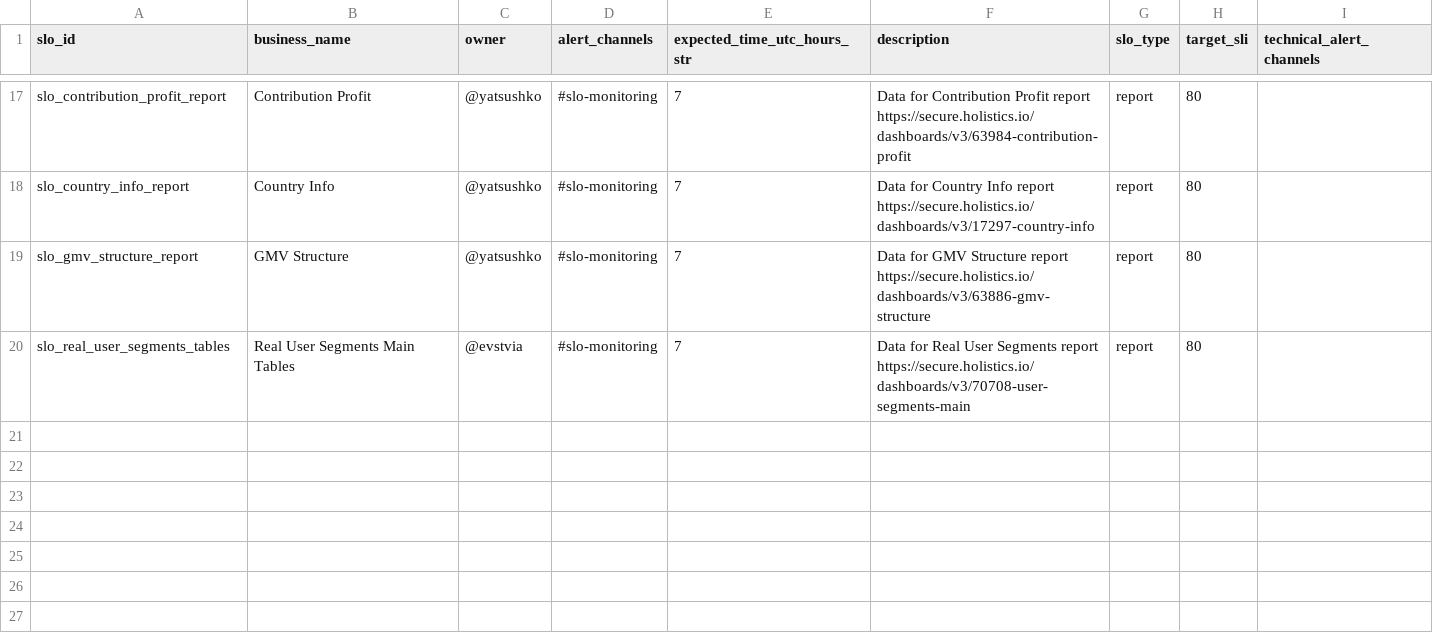
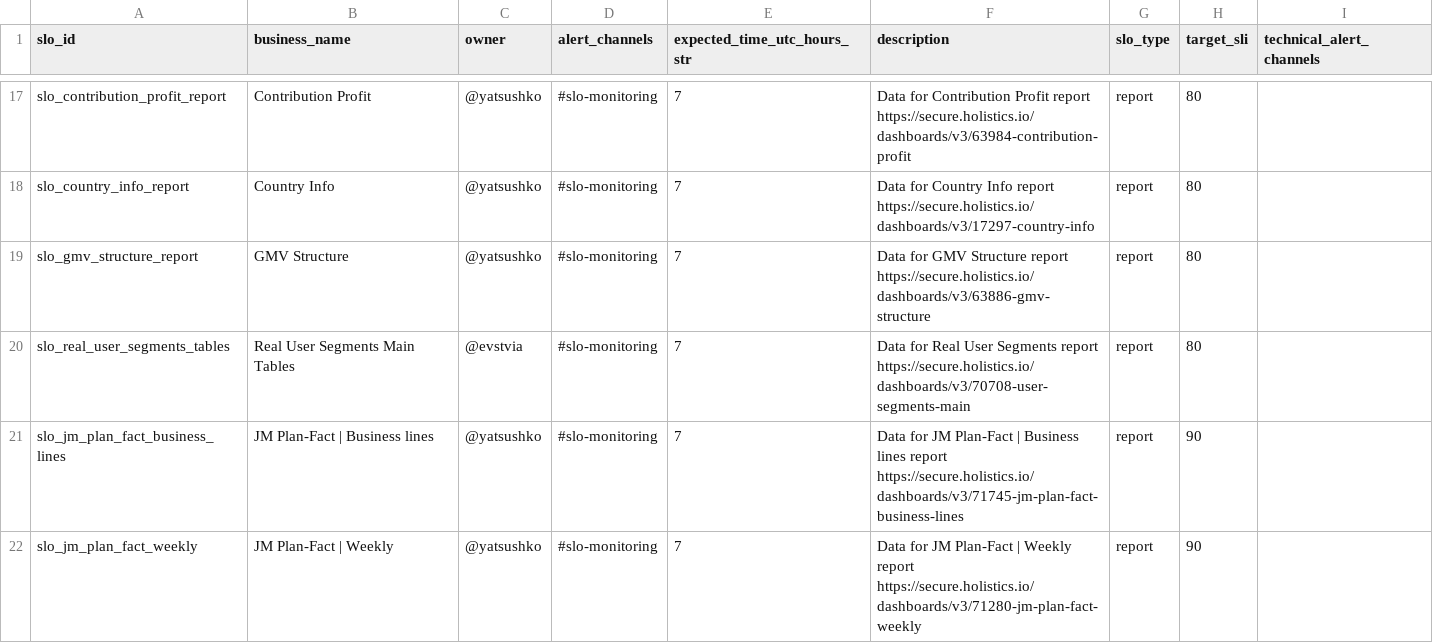
Before and after one commit to david-but-its-daweed/dbt-spark-models, a CSV file: seeds/slo_details_seed.csv, drawn as a sheet; only a part is shown, gaps mark what is left out.

Commit message:
Added SLO for JM Plan Fact reports

```diff
--- a/seeds/slo_details_seed.csv
+++ b/seeds/slo_details_seed.csv
@@ -20 +20,3 @@ slo_gmv_structure_report,GMV Structure,@yatsushko,#slo-monitoring,7,Data for GMV
 slo_real_user_segments_tables,Real User Segments Main Tables,@evstvia,#slo-monitoring,7,Data for Real User Segments report https://secure.holistics.io/dashboards/v3/70708-user-segments-main,report,80,
+slo_jm_plan_fact_business_lines,JM Plan-Fact | Business lines,@yatsushko,#slo-monitoring,7,Data for JM Plan-Fact | Business lines report https://secure.holistics.io/dashboards/v3/71745-jm-plan-fact-business-lines,report,90,
+slo_jm_plan_fact_weekly,JM Plan-Fact | Weekly,@yatsushko,#slo-monitoring,7,Data for JM Plan-Fact | Weekly report https://secure.holistics.io/dashboards/v3/71280-jm-plan-fact-weekly,report,90,
```
